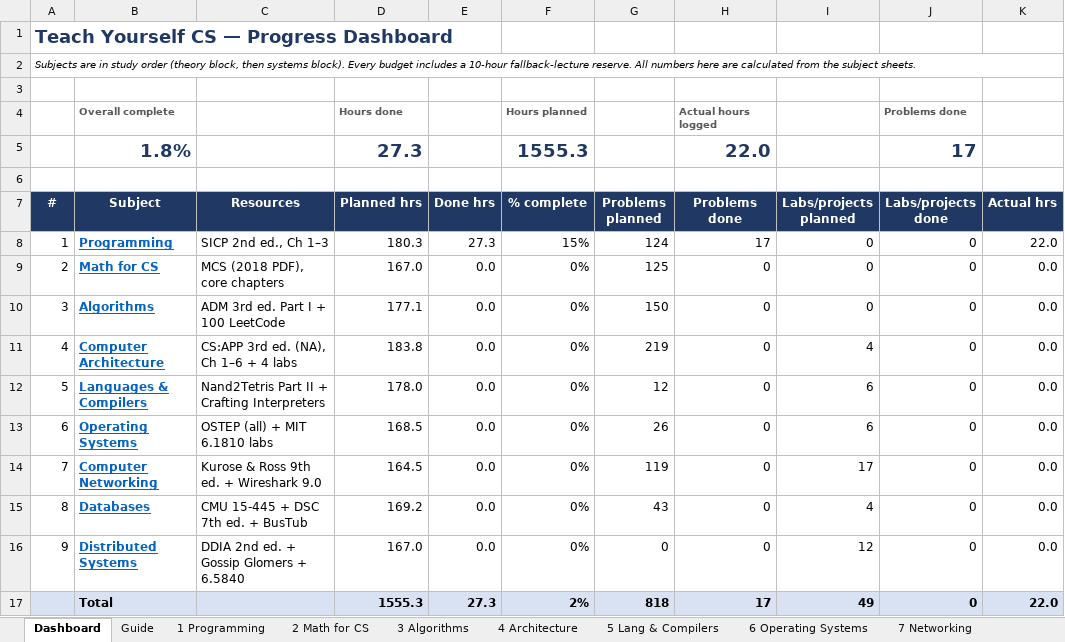
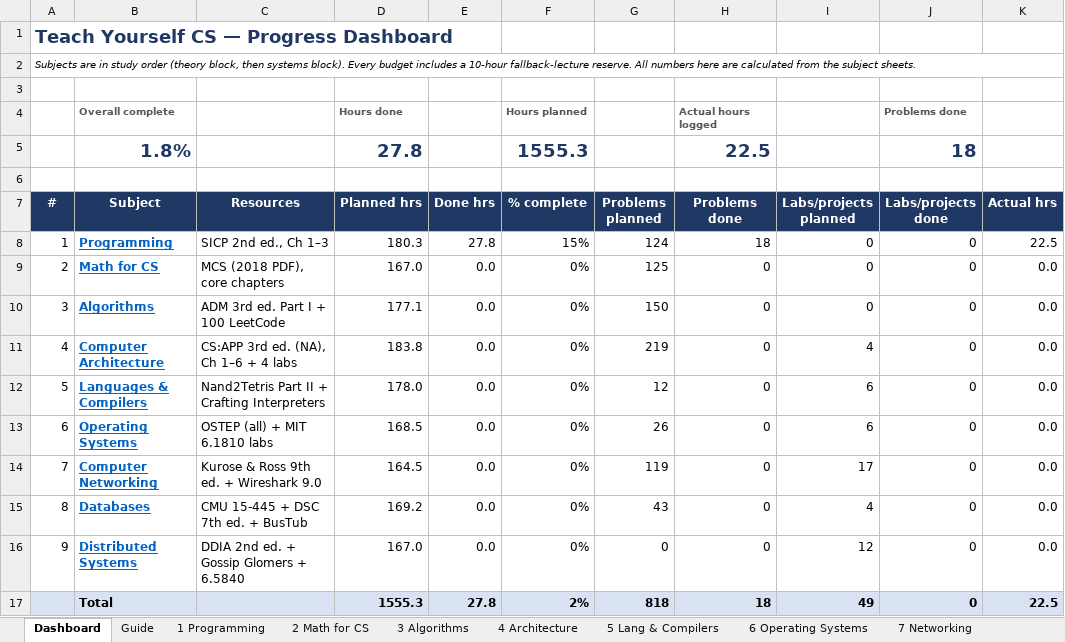
Before and after one commit to RandomWrecher/TYCS, an Excel workbook: TYCS_Study_Plan_Tracker.xlsx, sheet Dashboard, drawn as a sheet; only a part is shown; values as stored, in another font and other column widths than the file's, no borders; conditional formats not drawn; the diff names each change by its address in the sheet, - before the commit and + after, or states it on an @@ line.

```diff
--- a/TYCS_Study_Plan_Tracker.xlsx (sheet Dashboard)
+++ b/TYCS_Study_Plan_Tracker.xlsx (sheet Dashboard)
-D5 (Planned hrs): 27.3
+D5 (Planned hrs): 27.8
-H5 (Problems done): 22.0
+H5 (Problems done): 22.5
-J5 (Labs/projects done): 17
+J5 (Labs/projects done): 18
-E8 (Done hrs): 27.3
+E8 (Done hrs): 27.8
-H8 (Problems done): 17
+H8 (Problems done): 18
-K8 (Actual hrs): 22.0
+K8 (Actual hrs): 22.5
-E17 (Done hrs): 27.3
+E17 (Done hrs): 27.8
-H17 (Problems done): 17
+H17 (Problems done): 18
-K17 (Actual hrs): 22.0
+K17 (Actual hrs): 22.5
```
Also changed, not shown: sheet 1 Programming, 1 other file.
